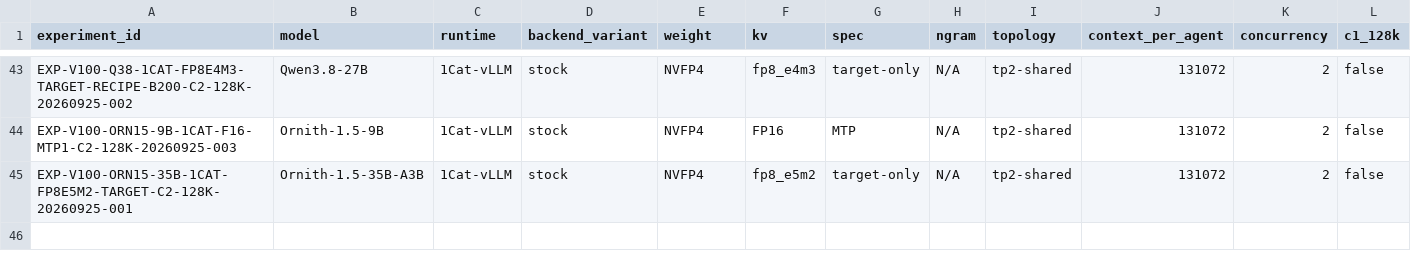
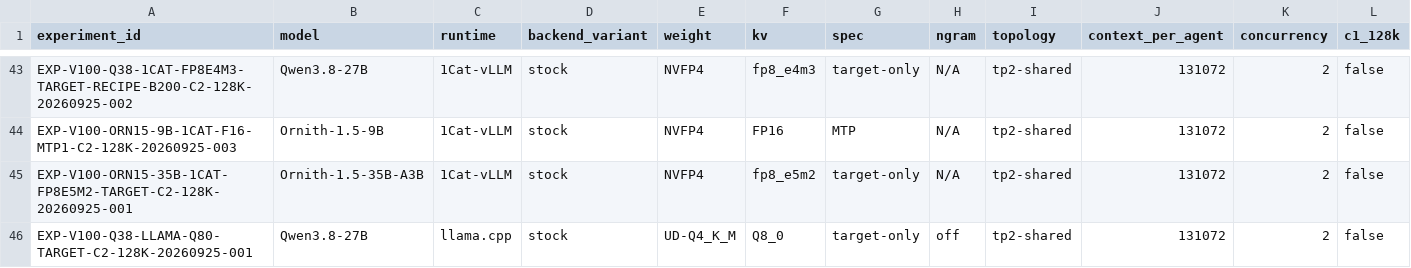
Before and after one commit to loopwhile/v100-llm-test, a CSV file: reports/comparison.csv, drawn as a sheet; only a part is shown, gaps mark what is left out; rows hold the shown columns only; the diff names each change by its address in the sheet, - before the commit and + after, or states it on an @@ line.

```diff
--- a/reports/comparison.csv
+++ b/reports/comparison.csv
+row 46: EXP-V100-Q38-LLAMA-Q80-TARGET-C2-128K-20260925-001 | Qwen3.8-27B | llama.cpp | stock | UD-Q4_K_M | Q8_0 | target-only | off | tp2-shared | 131072 | 2 | false
```
Also changed, not shown: results/summary.csv, 32 other files.
